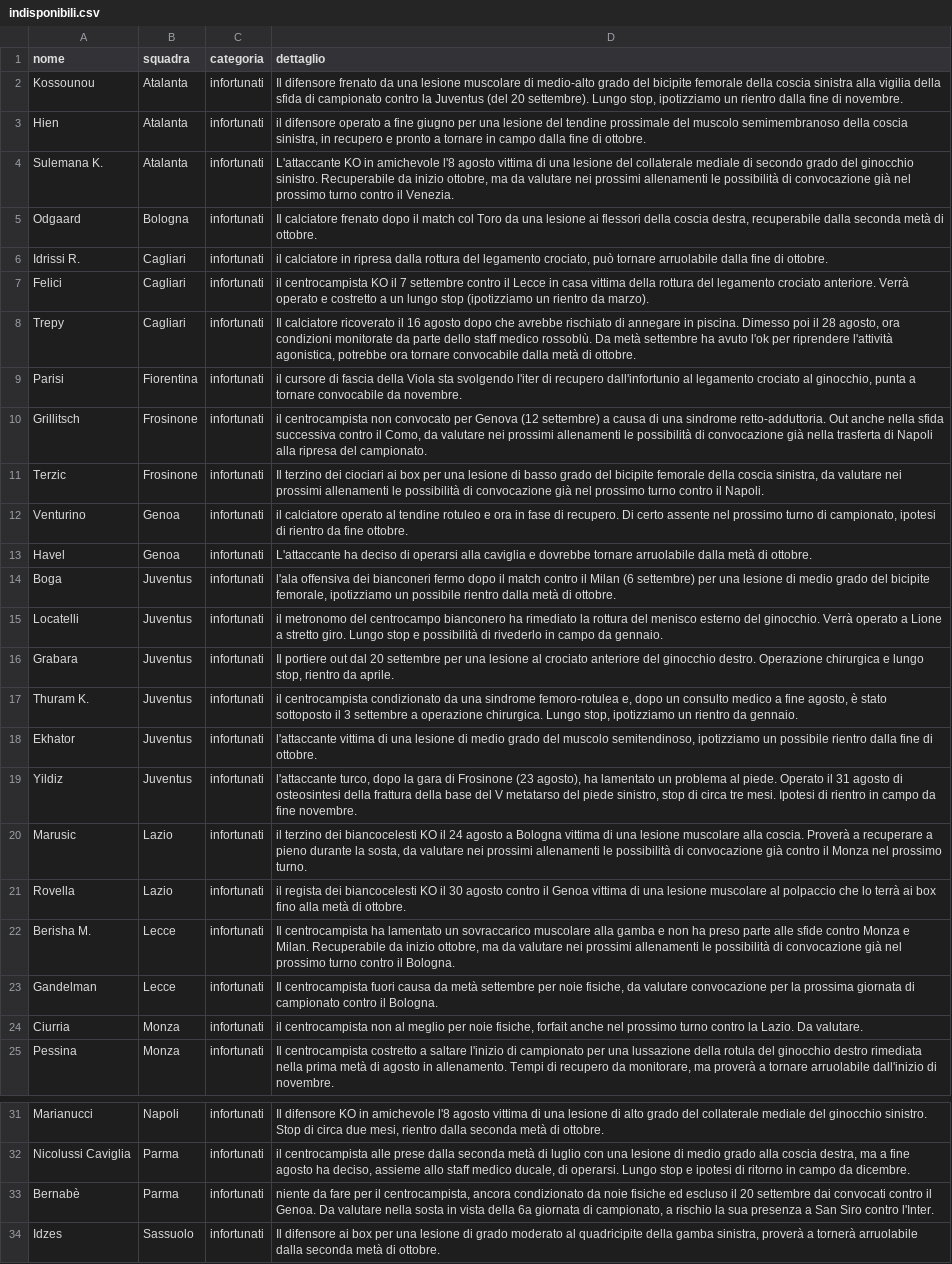
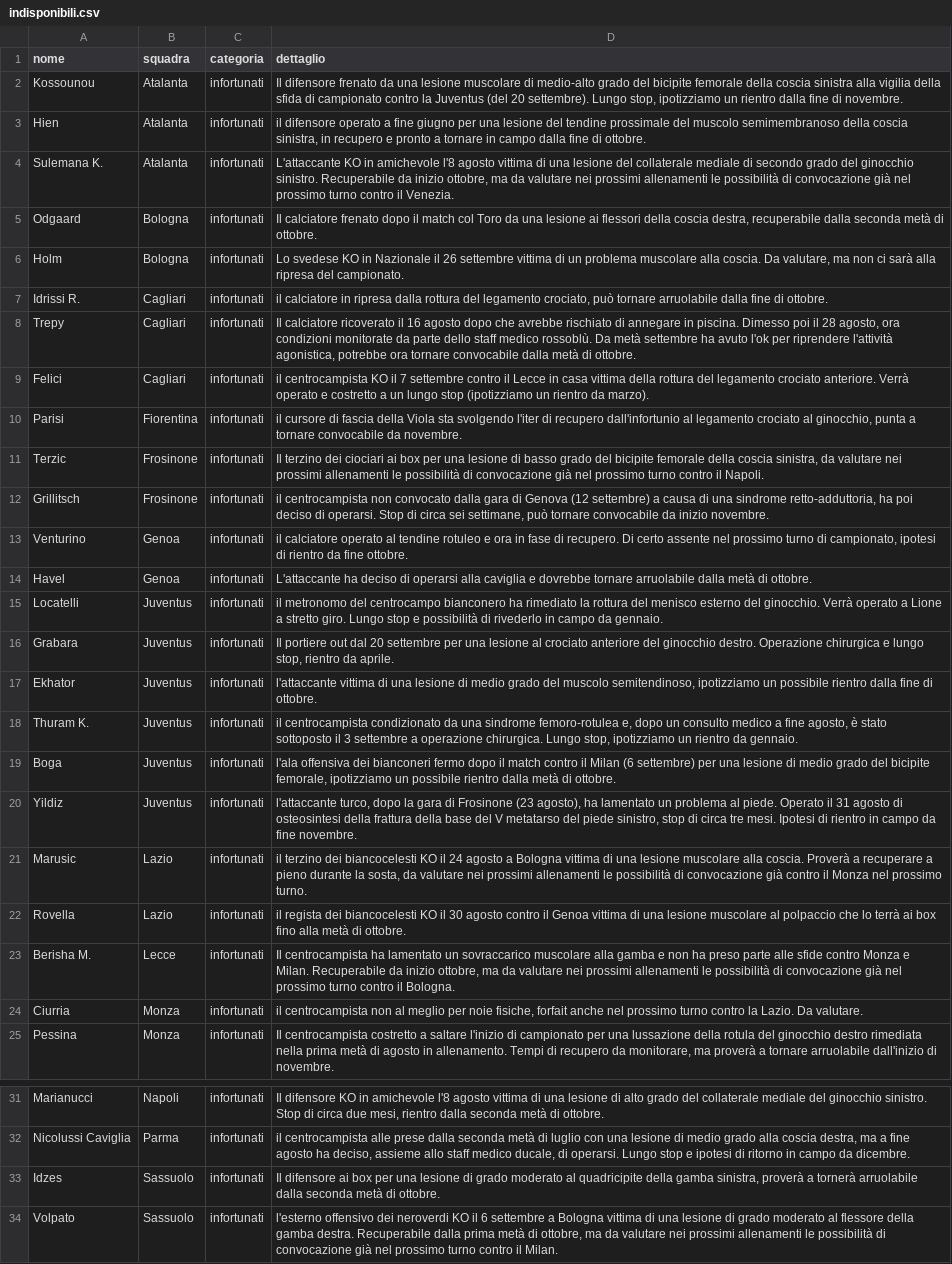
Before and after one commit to Daddie2/Fantacalcio, a CSV file: data/indisponibili.csv, drawn as a sheet; only a part is shown, gaps mark what is left out; the shorter side is filled out with more unchanged rows; removed rows and columns are numbered as before the commit, all else as after; the diff covers the shown part only; the diff names each change by its address in the sheet, - before the commit and + after, or states it on an @@ line.

```diff
--- a/data/indisponibili.csv
+++ b/data/indisponibili.csv
+row 6: Holm | Bologna | infortunati | Lo svedese KO in Nazionale il 26 settembre vittima di un problema muscolare alla coscia. Da valutare, ma non ci sarà alla ripresa del campionato.
-row 10: Grillitsch | Frosinone | infortunati | il centrocampista non convocato per Genova (12 settembre) a causa di una sindrome retto-adduttoria. Out anche nella sfida successiva contro il Como, da valutare nei prossimi allenamenti le possibilità di convocazione già nella trasferta di Napoli alla ripresa del campionato.
+row 12: Grillitsch | Frosinone | infortunati | il centrocampista non convocato dalla gara di Genova (12 settembre) a causa di una sindrome retto-adduttoria, ha poi deciso di operarsi. Stop di circa sei settimane, può tornare convocabile da inizio novembre.
@@ row 18 moved to row 17: Ekhator @@
@@ row 14 moved to row 19: Boga @@
-row 23: Gandelman | Lecce | infortunati | Il centrocampista fuori causa da metà settembre per noie fisiche, da valutare convocazione per la prossima giornata di campionato contro il Bologna.
-row 33: Bernabè | Parma | infortunati | niente da fare per il centrocampista, ancora condizionato da noie fisiche ed escluso il 20 settembre dai convocati contro il Genoa. Da valutare nella sosta in vista della 6a giornata di campionato, a rischio la sua presenza a San Siro contro l'Inter.
```
Also changed, not shown: 3 moved rows elsewhere in this file.
